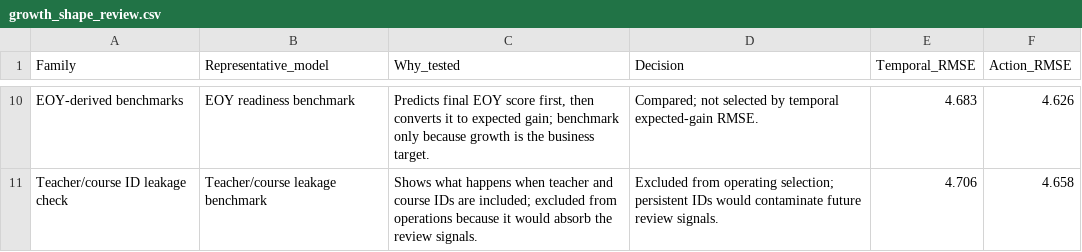
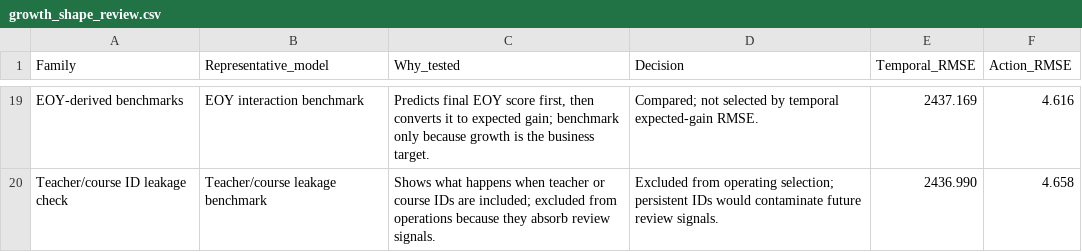
Before and after one commit to grant-mccurdy/statistical-risk-modeling-r, a CSV file: reports/growth_shape_review.csv, drawn as a sheet; only a part is shown, gaps mark what is left out; the diff covers the shown part only.

```diff
--- a/reports/growth_shape_review.csv
+++ b/reports/growth_shape_review.csv
@@ -10,2 +19,2 @@
-"EOY-derived benchmarks","EOY readiness benchmark","Predicts final EOY score first, then converts it to expected gain; benchmark only because growth is the business target.","Compared; not selected by temporal expected-gain RMSE.","4.683","4.626"
-"Teacher/course ID leakage check","Teacher/course leakage benchmark","Shows what happens when teacher and course IDs are included; excluded from operations because it would absorb the review signals.","Excluded from operating selection; persistent IDs would contaminate future review signals.","4.706","4.658"
+"EOY-derived benchmarks","EOY interaction benchmark","Predicts final EOY score first, then converts it to expected gain; benchmark only because growth is the business target.","Compared; not selected by temporal expected-gain RMSE.","2437.169","4.616"
+"Teacher/course ID leakage check","Teacher/course leakage benchmark","Shows what happens when teacher or course IDs are included; excluded from operations because they absorb review signals.","Excluded from operating selection; persistent IDs would contaminate future review signals.","2436.990","4.658"
```
Also changed, not shown: 9 added rows and 21 edited cells elsewhere in this file, reports/future_review_priorities.csv, reports/growth_model_comparison_display.csv, 56 other files.
